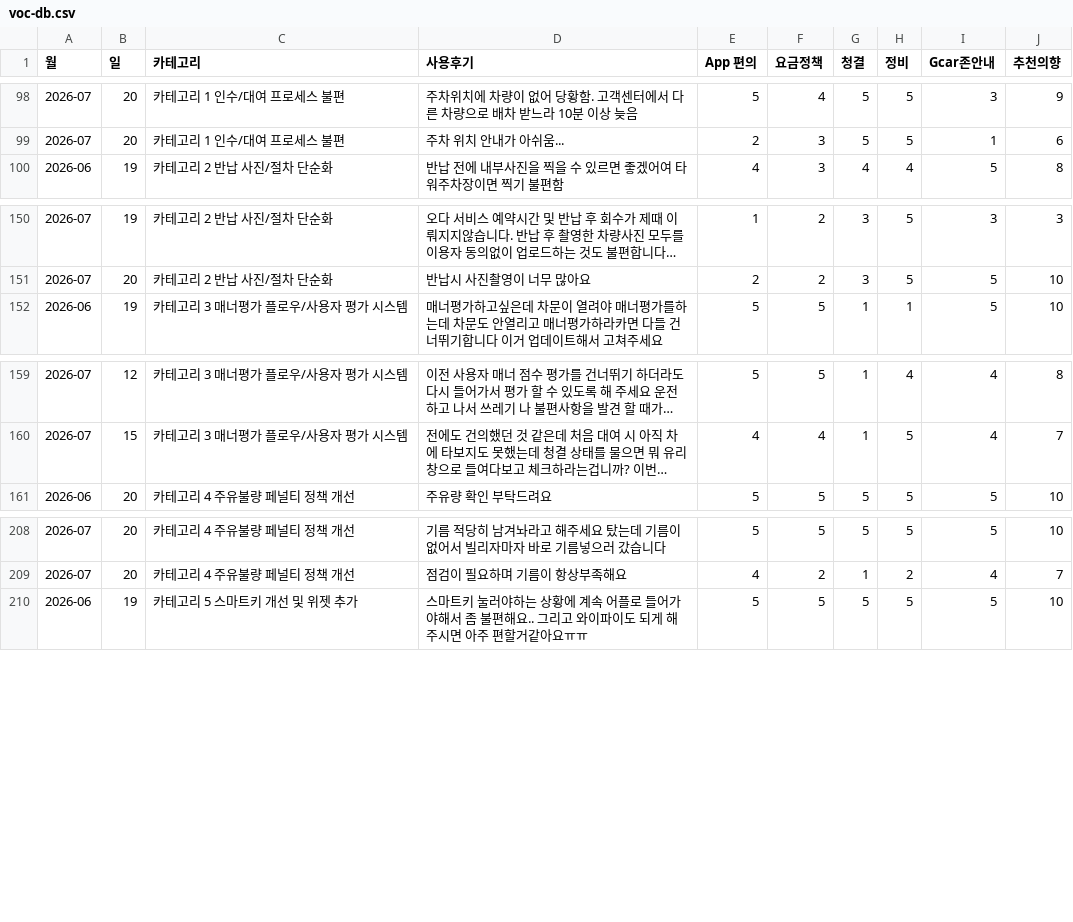
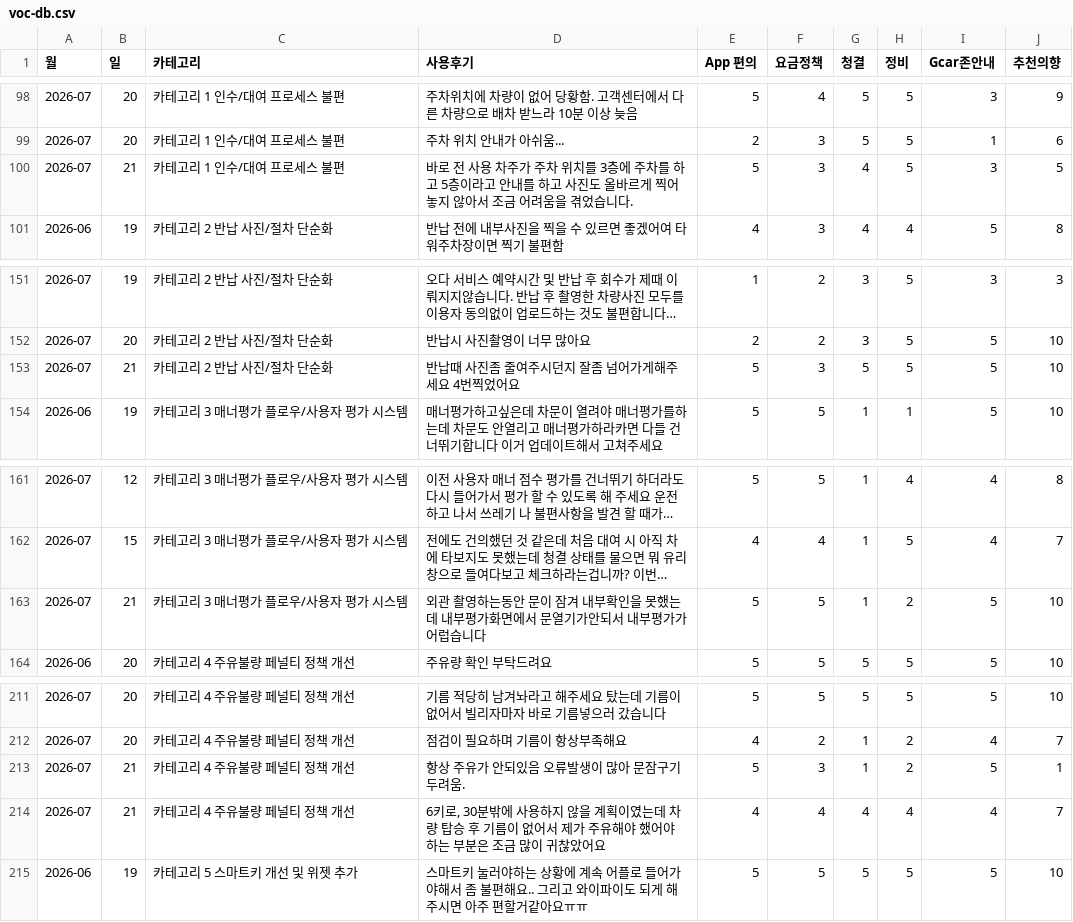
Before and after one commit to greencar-uxd/voc, a CSV file: voc-db.csv, drawn as a sheet; only a part is shown, gaps mark what is left out; long unchanged cells end in …; the diff names each change by its address in the sheet, - before the commit and + after, or states it on an @@ line.

```diff
--- a/voc-db.csv
+++ b/voc-db.csv
+row 100: 2026-07 | 21 | 카테고리 1 인수/대여 프로세스 불편 | 바로 전 사용 차주가 주차 위치를 3층에 주차를 하고 5층이라고 안내를 하고 사진도 올바르게 찍어 놓지 않아서 조금 어려움을 겪었습니다. | 5 | 3 | 4 | 5 | 3 | 5
+row 153: 2026-07 | 21 | 카테고리 2 반납 사진/절차 단순화 | 반납때 사진좀 줄여주시던지 잘좀 넘어가게해주세요 4번찍었어요 | 5 | 3 | 5 | 5 | 5 | 10
+row 163: 2026-07 | 21 | 카테고리 3 매너평가 플로우/사용자 평가 시스템 | 외관 촬영하는동안 문이 잠겨 내부확인을 못했는데 내부평가화면에서 문열기가안되서 내부평가가 어럽습니다 | 5 | 5 | 1 | 2 | 5 | 10
+row 213: 2026-07 | 21 | 카테고리 4 주유불량 페널티 정책 개선 | 항상 주유가 안되있음 오류발생이 많아 문잠구기 두려움. | 5 | 3 | 1 | 2 | 5 | 1
+row 214: 2026-07 | 21 | 카테고리 4 주유불량 페널티 정책 개선 | 6키로, 30분밖에 사용하지 않을 계획이였는데 차량 탑승 후 기름이 없어서 제가 주유해야 했어야 하는 부분은 조금 많이 귀찮았어요 | 4 | 4 | 4 | 4 | 4 | 7
```
Also changed, not shown: 3 other files.
